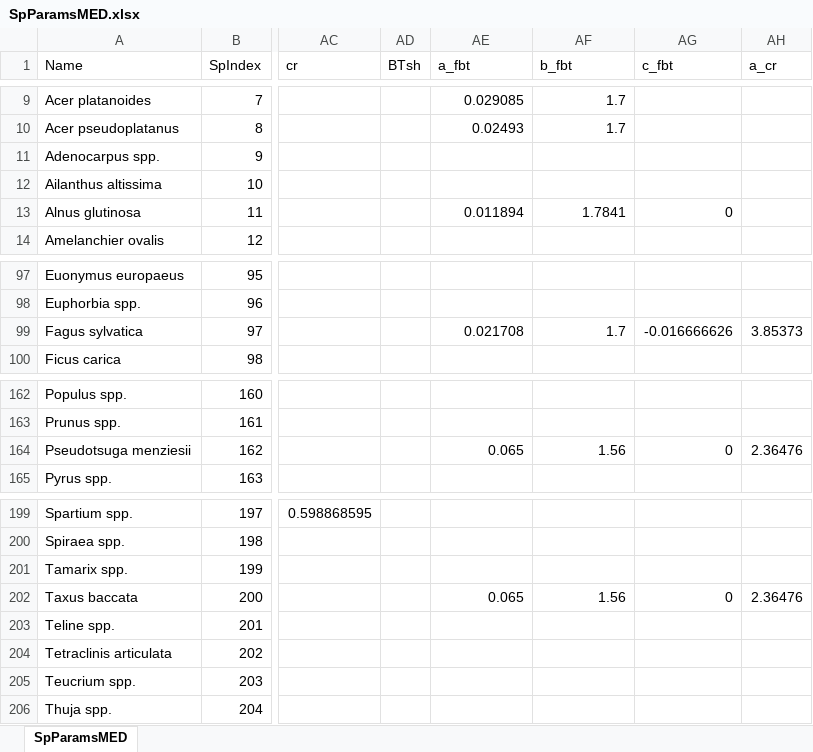
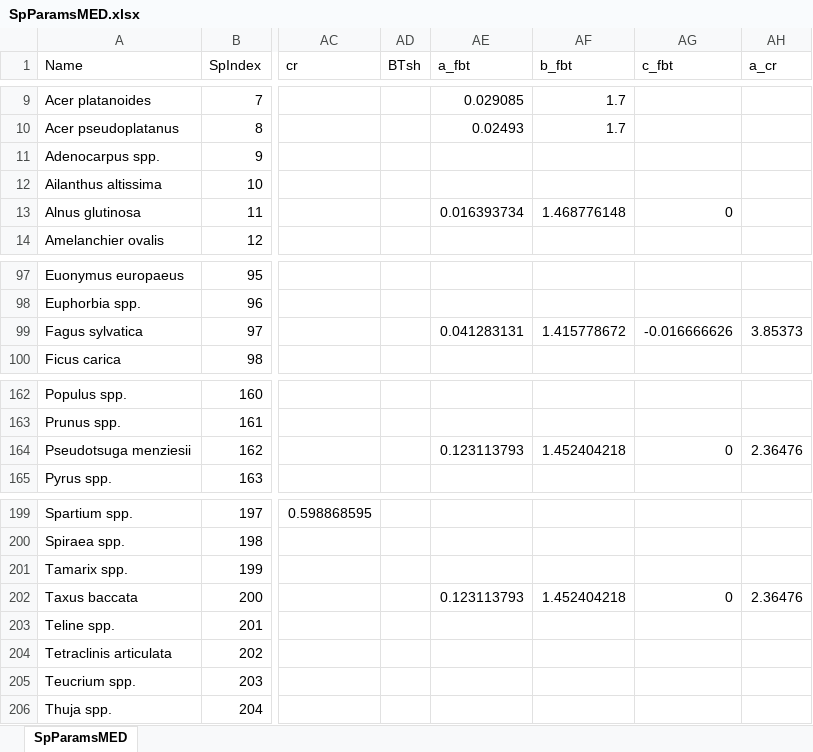
Before and after one commit to emf-creaf/medfate, an Excel workbook: data-raw/SpParamsMED.xlsx, sheet SpParamsMED, drawn as a sheet; only a part is shown, gaps mark what is left out; values as stored, in another font and other column widths than the file's, no borders; table styles not drawn; the diff covers the shown part only; the diff names each change by its address in the sheet, - before the commit and + after, or states it on an @@ line.

Commit message:
update SpParamasMED

```diff
--- a/data-raw/SpParamsMED.xlsx (sheet SpParamsMED)
+++ b/data-raw/SpParamsMED.xlsx (sheet SpParamsMED)
-AE13 (a_fbt): 0.011894
+AE13 (a_fbt): 0.016393734
-AF13 (b_fbt): 1.7841
+AF13 (b_fbt): 1.468776148
-AE99 (a_fbt): 0.021708
+AE99 (a_fbt): 0.041283131
-AF99 (b_fbt): 1.7
+AF99 (b_fbt): 1.415778672
-AE164 (a_fbt): 0.065
+AE164 (a_fbt): 0.123113793
-AF164 (b_fbt): 1.56
+AF164 (b_fbt): 1.452404218
-AE202 (a_fbt): 0.065
+AE202 (a_fbt): 0.123113793
-AF202 (b_fbt): 1.56
+AF202 (b_fbt): 1.452404218
```
Also changed, not shown: 20 edited cells elsewhere in this sheet, 1 other file.
